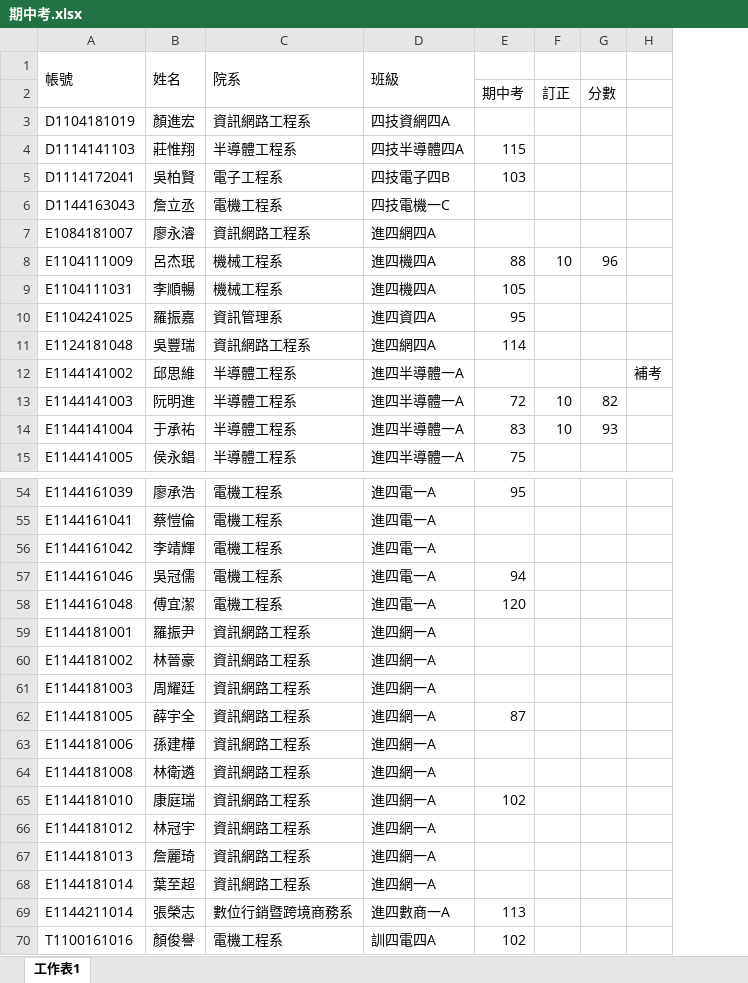
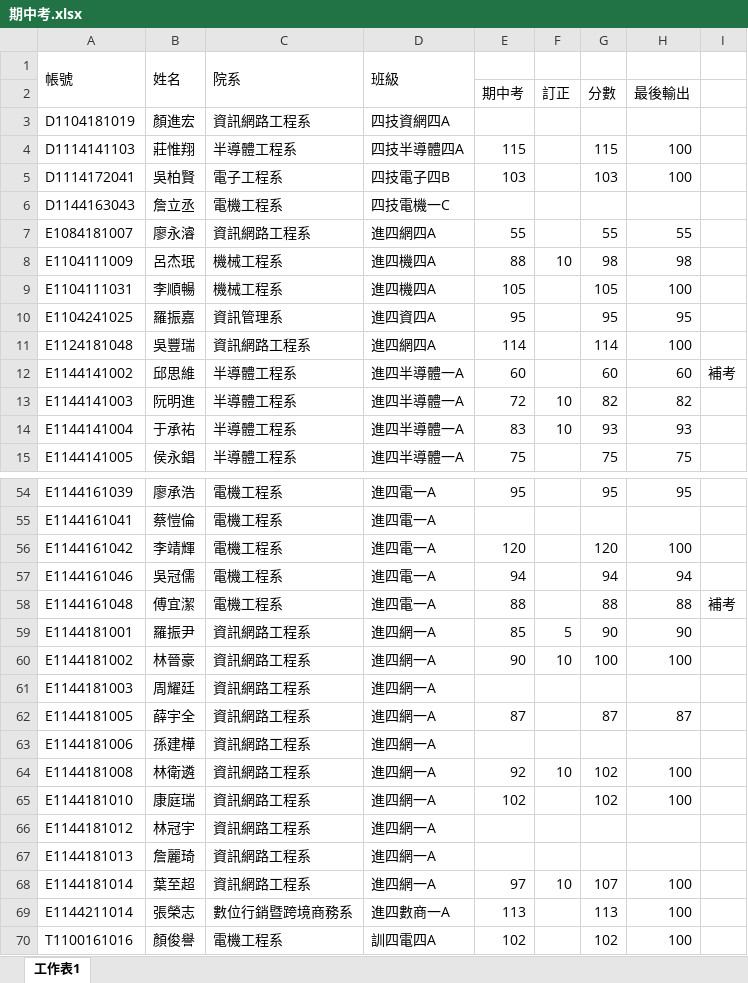
Before and after one commit to statisticalearning123/114_1_precalculus_lhu, an Excel workbook: 期中考.xlsx, sheet 工作表1, drawn as a sheet; only a part is shown, gaps mark what is left out; values as stored, in another font and other column widths than the file's, no borders; removed rows and columns are numbered as before the commit, all else as after; the diff covers the shown part only; the diff names each change by its address in the sheet, - before the commit and + after, or states it on an @@ line.

```diff
--- a/期中考.xlsx (sheet 工作表1)
+++ b/期中考.xlsx (sheet 工作表1)
-column G, rows 2-14: 分數 |  |  |  |  |  | 96 |  |  |  |  | 82 | 93
+column G, rows 2-15: 分數 |  | 115 | 103 |  | 55 | 98 | 105 | 95 | 114 | 60 | 82 | 93 | 75; rows 54-70: 95 |  | 120 | 94 | 88 | 90 | 100 |  | 87 |  | 102 | 102 |  |  | 107 | 113 | 102
+column H, rows 2-15: 最後輸出 |  | 100 | 100 |  | 55 | 98 | 100 | 95 | 100 | 60 | 82 | 93 | 75; rows 54-70: 95 |  | 100 | 94 | 88 | 90 | 100 |  | 87 |  | 100 | 100 |  |  | 100 | 100 | 100
-E7: (empty)
+E7: 55
-E12: (empty)
+E12: 60
-E56: (empty)
+E56: 120
-E58: 120
+E58: 88
-I58: (empty)
+I58: 補考
-E59: (empty)
+E59: 85
-F59: (empty)
+F59: 5
-E60: (empty)
+E60: 90
-F60: (empty)
+F60: 10
-E64: (empty)
+E64: 92
-F64: (empty)
+F64: 10
-E68: (empty)
+E68: 97
-F68: (empty)
+F68: 10
```
Also changed, not shown: 10 edited cells elsewhere in this sheet, 1 other file.
